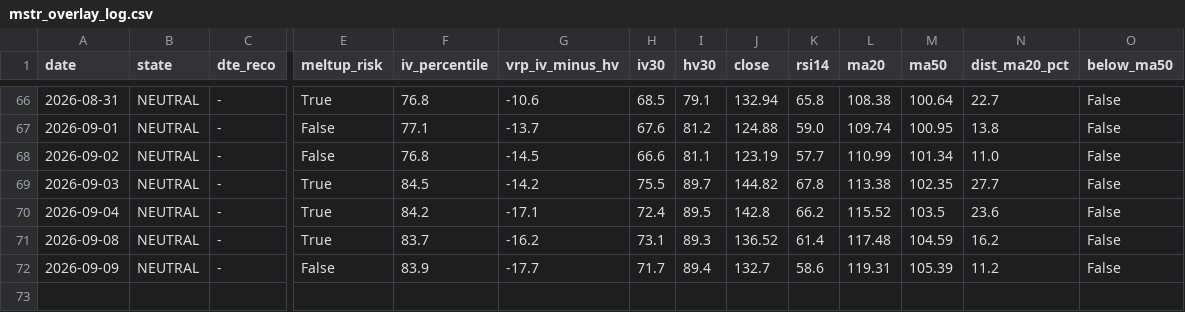
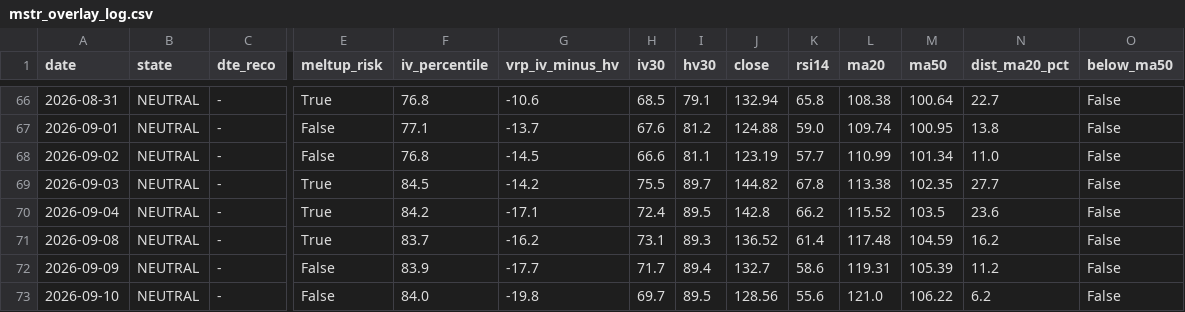
Before and after one commit to rellitch/mstr-overlay, a CSV file: mstr_overlay_log.csv, drawn as a sheet; only a part is shown, gaps mark what is left out; rows hold the shown columns only; the diff names each change by its address in the sheet, - before the commit and + after, or states it on an @@ line.

```diff
--- a/mstr_overlay_log.csv
+++ b/mstr_overlay_log.csv
+row 73: 2026-09-10 | NEUTRAL | - | False | 84.0 | -19.8 | 69.7 | 89.5 | 128.56 | 55.6 | 121.0 | 106.22 | 6.2 | False
```
Also changed, not shown: 2 other files.
